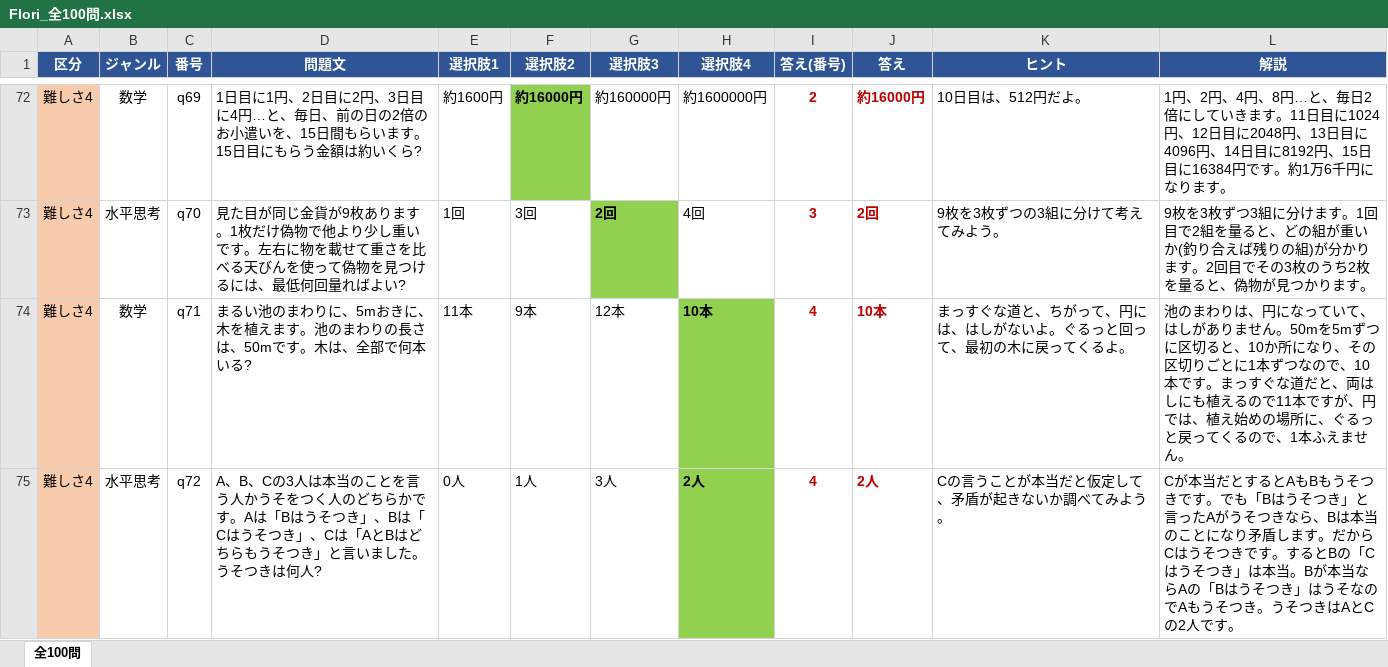
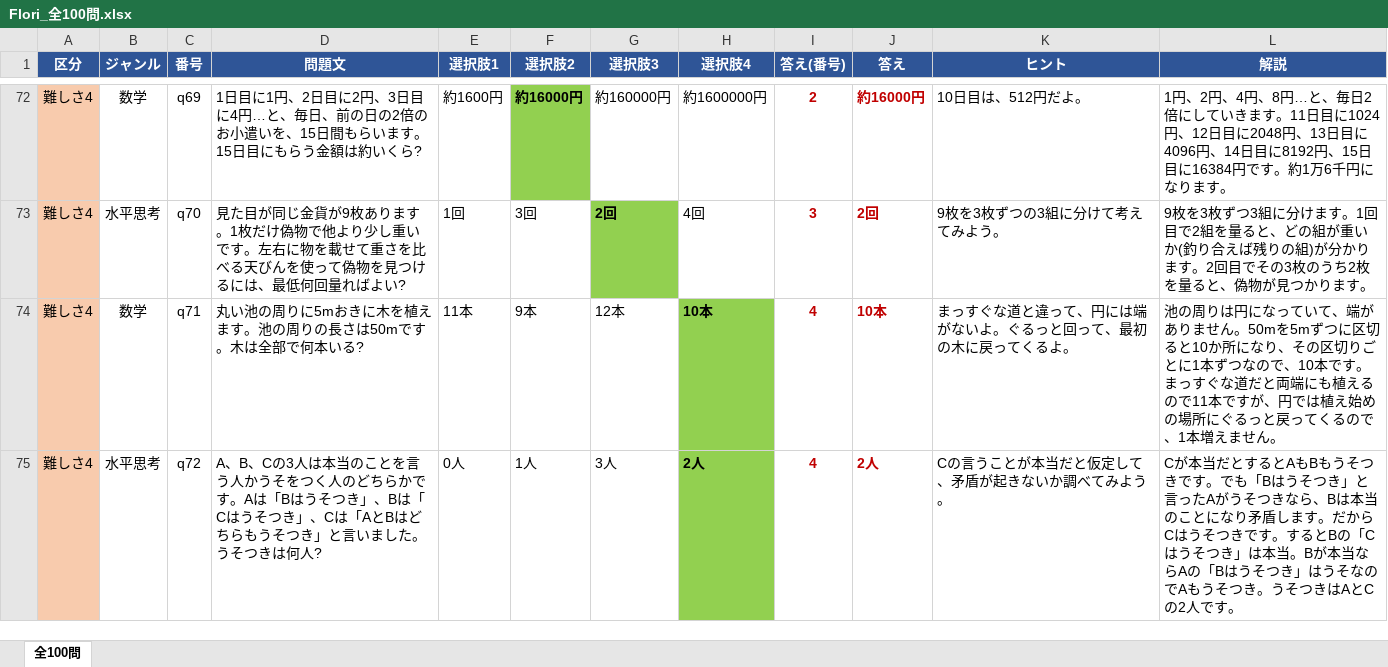
Before and after one commit to rytakachi-wq/Flori_Quiz_Revised, an Excel workbook: docs/Flori_全100問.xlsx, sheet 全100問, drawn as a sheet; only a part is shown, gaps mark what is left out; values as stored, in another font and other column widths than the file's, no borders; the diff covers the shown part only; the diff names each change by its address in the sheet, - before the commit and + after, or states it on an @@ line.

```diff
--- a/docs/Flori_全100問.xlsx (sheet 全100問)
+++ b/docs/Flori_全100問.xlsx (sheet 全100問)
-D74 (問題文): まるい池のまわりに、5mおきに、木を植えます。池のまわりの長さは、50mです。木は、全部で何…
+D74 (問題文): 丸い池の周りに5mおきに木を植えます。池の周りの長さは50mです。木は全部で何…
-K74 (ヒント): まっすぐな道と、ちがって、円には、はしがないよ。ぐるっと回って、最初の木に戻ってくるよ。
+K74 (ヒント): まっすぐな道と違って、円には端がないよ。ぐるっと回って、最初の木に戻ってくるよ。
-L74 (解説): 池のまわりは、円になっていて、はしがありません。50mを5mずつに区切ると、10か所になり、その区切りごとに1本ずつなので、10本です。まっすぐな道だと、両はしにも植えるので11本ですが、円では、植え始めの場所に、ぐるっと戻ってくるので、1本ふえません…
+L74 (解説): 池の周りは円になっていて、端がありません。50mを5mずつに区切ると10か所になり、その区切りごとに1本ずつなので、10本です。まっすぐな道だと両端にも植えるので11本ですが、円では植え始めの場所にぐるっと戻ってくるので、1本増えません…
```
Also changed, not shown: 6 edited cells elsewhere in this sheet, 3 other files.
